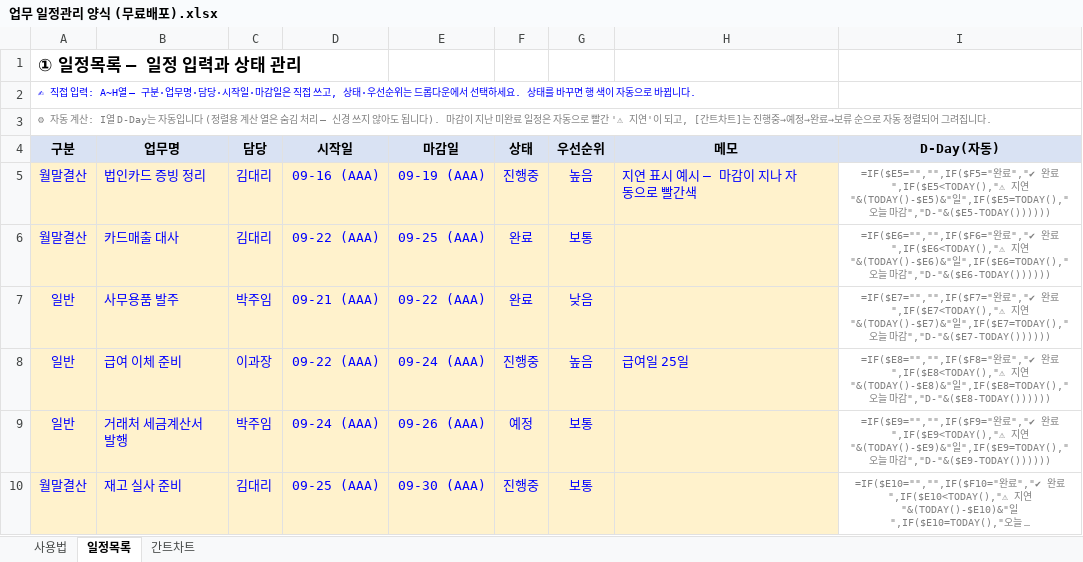
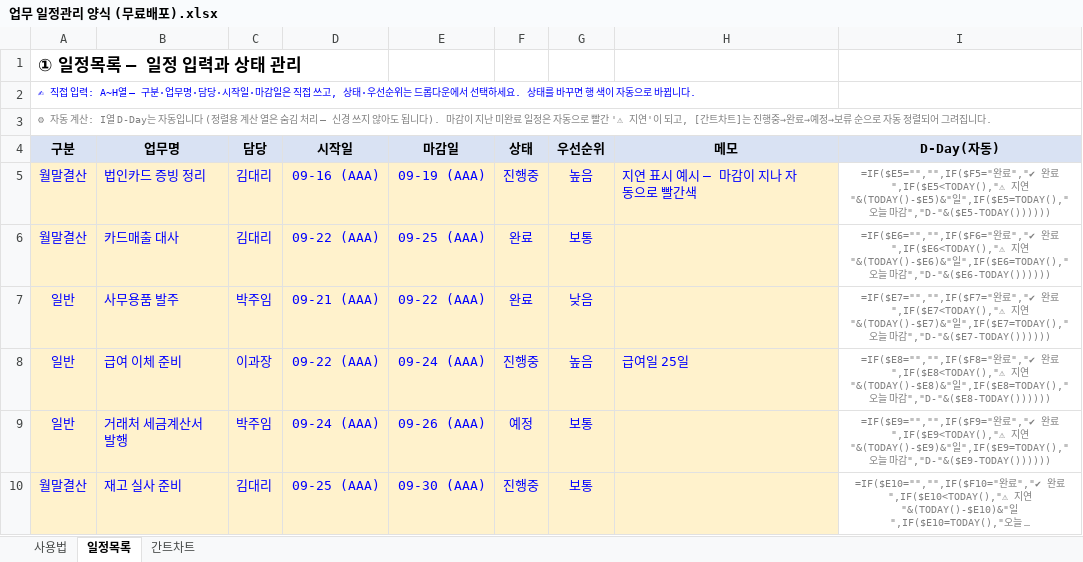
Before and after one commit to goldgarden9620419-maker/mynotes, an Excel workbook: 01-Projects/하루보고 홍보/업무 일정관리 양식 (무료배포).xlsx, sheet 일정목록, drawn as a sheet; only a part is shown; long unchanged cells end in …; values as stored, in another font and other column widths than the file's, no borders; formulas without a stored value are shown as written; conditional formats not drawn; the diff names each change by its address in the sheet, - before the commit and + after, or states it on an @@ line.

```diff
--- a/01-Projects/하루보고 홍보/업무 일정관리 양식 (무료배포).xlsx (sheet 일정목록)
+++ b/01-Projects/하루보고 홍보/업무 일정관리 양식 (무료배포).xlsx (sheet 일정목록)
-A3 (구분): …진행중→예정→완료→보류…
+A3 (구분): …진행중→완료→예정→보류…
```
Also changed, not shown: sheet 사용법, sheet 간트차트, hidden cells.
